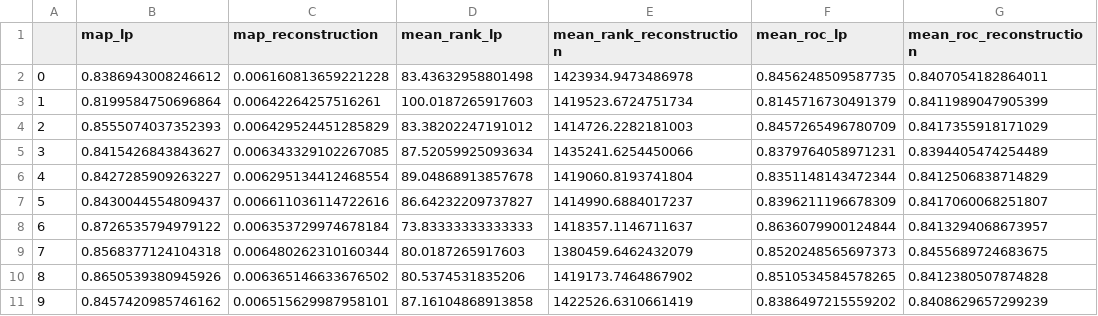
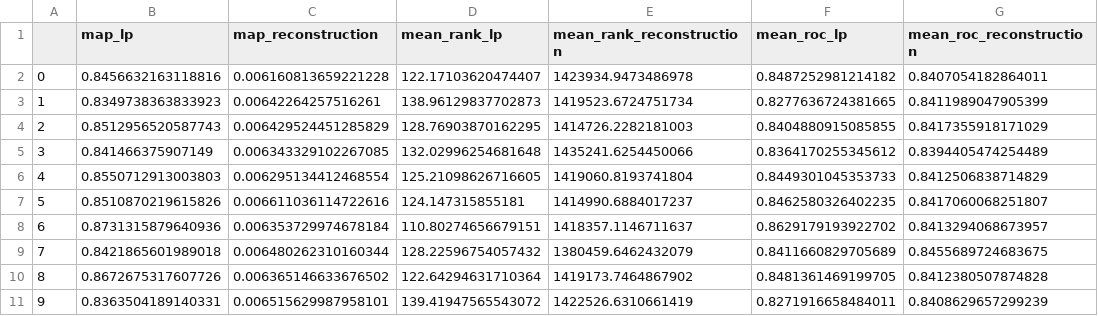
Before and after one commit to DavidMcDonald1993/attributed_hyperbolic, a CSV file: test_results/citeseer/dim=005/all_components/eval_lp/softmax_loss/jump_prob=1.0/test_results.csv, drawn as a sheet; only a part is shown; the diff covers the shown part only.

```diff
--- a/test_results/citeseer/dim=005/all_components/eval_lp/softmax_loss/jump_prob=1.0/test_results.csv
+++ b/test_results/citeseer/dim=005/all_components/eval_lp/softmax_loss/jump_prob=1.0/test_results.csv
@@ -1,11 +1,11 @@
 ,map_lp,map_reconstruction,mean_rank_lp,mean_rank_reconstruction,mean_roc_lp,mean_roc_reconstruction
-0,0.8386943008246612,0.006160813659221228,83.43632958801498,1423934.9473486978,0.8456248509587735,0.8407054182864011
-1,0.8199584750696864,0.00642264257516261,100.0187265917603,1419523.6724751734,0.8145716730491379,0.8411989047905399
-2,0.8555074037352393,0.006429524451285829,83.38202247191012,1414726.2282181003,0.8457265496780709,0.8417355918171029
-3,0.8415426843843627,0.006343329102267085,87.52059925093634,1435241.6254450066,0.8379764058971231,0.8394405474254489
-4,0.8427285909263227,0.006295134412468554,89.04868913857678,1419060.8193741804,0.8351148143472344,0.8412506838714829
-5,0.8430044554809437,0.006611036114722616,86.64232209737827,1414990.6884017237,0.8396211196678309,0.8417060068251807
-6,0.8726535794979122,0.006353729974678184,73.83333333333333,1418357.1146711637,0.8636079900124844,0.8413294068673957
-7,0.8568377124104318,0.006480262310160344,80.0187265917603,1380459.6462432079,0.8520248565697373,0.8455689724683675
-8,0.8650539380945926,0.006365146633676502,80.5374531835206,1419173.7464867902,0.8510534584578265,0.8412380507874828
-9,0.8457420985746162,0.006515629987958101,87.16104868913858,1422526.6310661419,0.8386497215559202,0.8408629657299239
+0,0.8456632163118816,0.006160813659221228,122.17103620474407,1423934.9473486978,0.8487252981214182,0.8407054182864011
+1,0.8349738363833923,0.00642264257516261,138.96129837702873,1419523.6724751734,0.8277636724381665,0.8411989047905399
+2,0.8512956520587743,0.006429524451285829,128.76903870162295,1414726.2282181003,0.8404880915085855,0.8417355918171029
+3,0.841466375907149,0.006343329102267085,132.02996254681648,1435241.6254450066,0.8364170255345612,0.8394405474254489
+4,0.8550712913003803,0.006295134412468554,125.21098626716605,1419060.8193741804,0.8449301045353733,0.8412506838714829
+5,0.8510870219615826,0.006611036114722616,124.147315855181,1414990.6884017237,0.8462580326402235,0.8417060068251807
+6,0.8731315879640936,0.006353729974678184,110.80274656679151,1418357.1146711637,0.8629179193922702,0.8413294068673957
+7,0.8421865601989018,0.006480262310160344,128.22596754057432,1380459.6462432079,0.8411660829705689,0.8455689724683675
+8,0.8672675317607726,0.006365146633676502,122.64294631710364,1419173.7464867902,0.8481361469199705,0.8412380507874828
+9,0.8363504189140331,0.006515629987958101,139.41947565543072,1422526.6310661419,0.8271916658484011,0.8408629657299239
```
Also changed, not shown: 62 edited cells elsewhere in this file, test_results/citeseer/dim=010/all_components/eval_lp/softmax_loss/jump_prob=0.1/test_results.csv, test_results/citeseer/dim=010/all_components/eval_lp/softmax_loss/jump_prob=1.0/test_results.csv, 54 other files.
